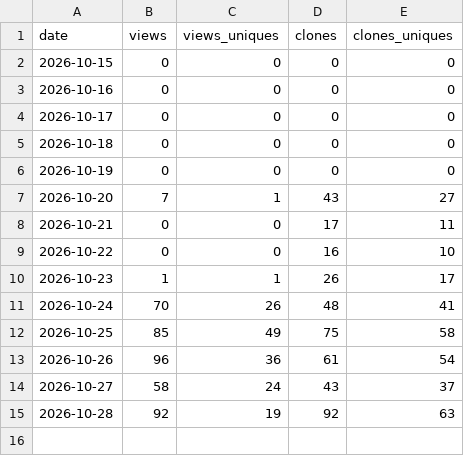
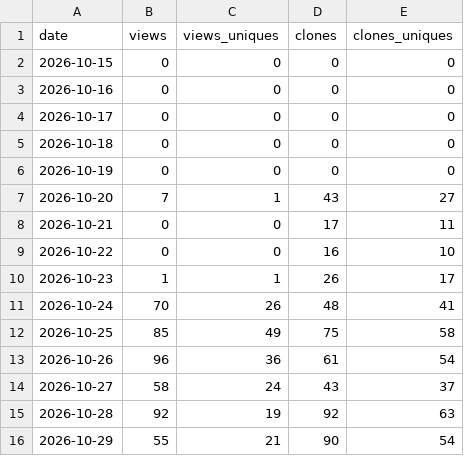
Before and after one commit to wdcjx/Embedded-programming, a CSV file: docs/traffic_log.csv, drawn as a sheet.

```diff
--- a/docs/traffic_log.csv
+++ b/docs/traffic_log.csv
@@ -15 +15,2 @@ date,views,views_uniques,clones,clones_uniques
 2026-10-28,92,19,92,63
+2026-10-29,55,21,90,54
```
Also changed, not shown: 2 other files.
